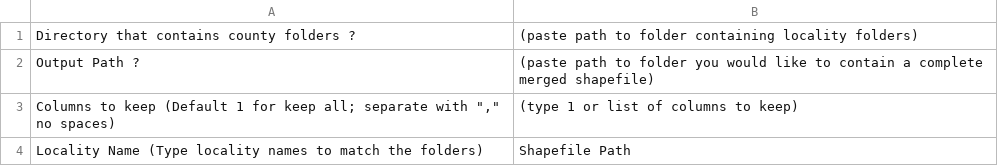
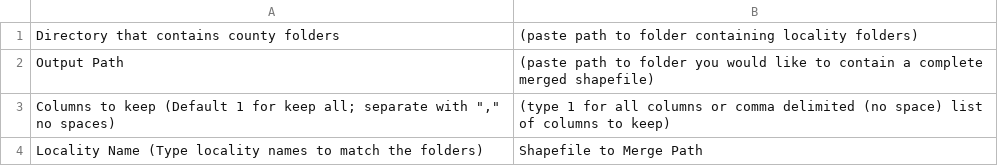
Before and after one commit to PrincetonUniversity/gerrymander-geoprocessing, a CSV file: Batching Templates/merge_shapefiles_template.csv, drawn as a sheet.

```diff
--- a/Batching Templates/merge_shapefiles_template.csv
+++ b/Batching Templates/merge_shapefiles_template.csv
@@ -1,4 +1,4 @@
-Directory that contains county folders ?,(paste path to folder containing locality folders)
-Output Path ?,(paste path to folder you would like to contain a complete merged shapefile)
-"Columns to keep (Default 1 for keep all; separate with "","" no spaces)",(type 1 or list of columns to keep)
-Locality Name (Type locality names to match the folders),Shapefile Path
+Directory that contains county folders,(paste path to folder containing locality folders)
+Output Path,(paste path to folder you would like to contain a complete merged shapefile)
+"Columns to keep (Default 1 for keep all; separate with "","" no spaces)",(type 1 for all columns or comma delimited (no space) list of columns to keep)
+Locality Name (Type locality names to match the folders),Shapefile to Merge Path
```
Also changed, not shown: Batching Templates/file_transfer_template.csv, Batching Templates/image_to_shp_template.csv, 11 other files.
